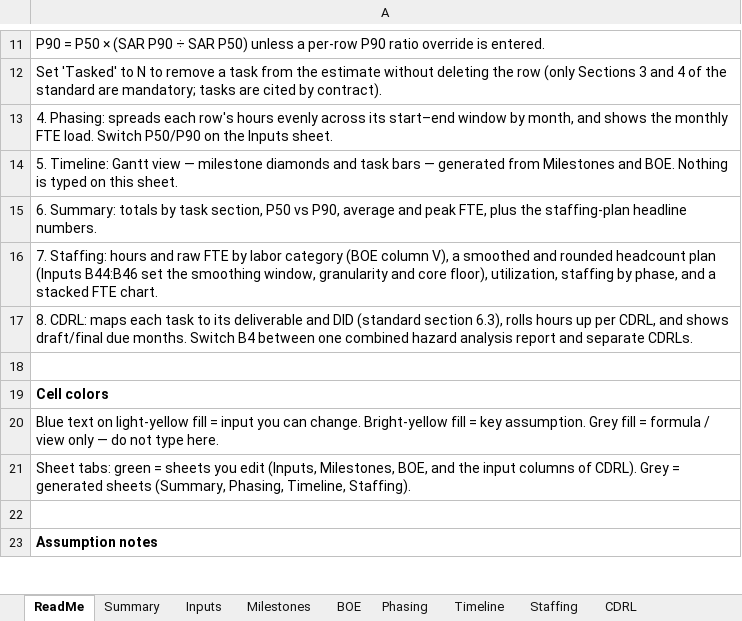
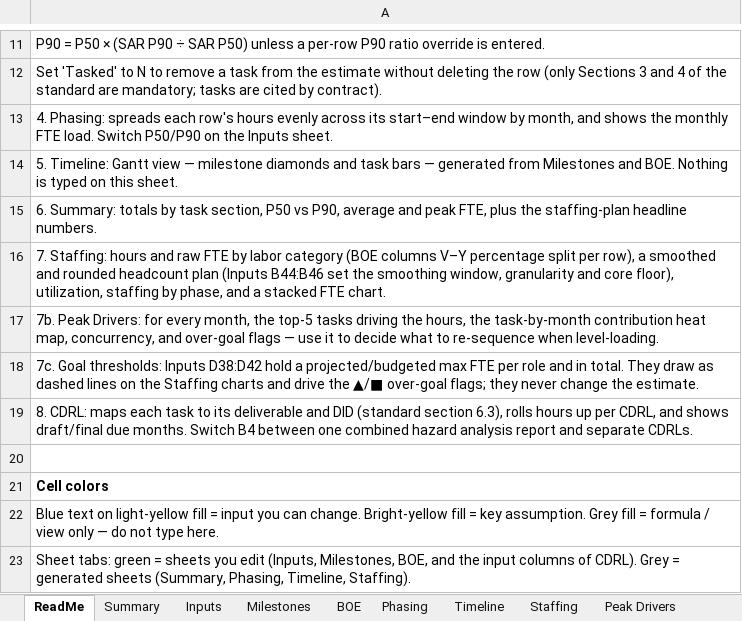
Before and after one commit to barkev-dino/public_workbooks, an Excel workbook: model.xlsx, sheet ReadMe, drawn as a sheet; only a part is shown, gaps mark what is left out; the shorter side is filled out with more unchanged rows; values as stored, in another font and other column widths than the file's, no borders; the diff names each change by its address in the sheet, - before the commit and + after, or states it on an @@ line.

```diff
--- a/model.xlsx (sheet ReadMe)
+++ b/model.xlsx (sheet ReadMe)
+sheet tab: Peak Drivers
-A16: …category (BOE column V), a smoothed…
+A16: …category (BOE columns V–Y percentage split per row), a smoothed…
+row 17: 7b. Peak Drivers: for every month, the top-5 tasks driving the hours, the task-by-month contribution heat map, concurrency, and over-goal flags — use it to decide what to re-sequence when level-loading.
+row 18: 7c. Goal thresholds: Inputs D38:D42 hold a projected/budgeted max FTE per role and in total. They draw as dashed lines on the Staffing charts and drive the ▲/■ over-goal flags; they never change the estimate.
```
Also changed, not shown: sheet Staffing, sheet BOE, sheet Inputs, sheet Summary, formulas that keep their value, charts or pictures.
